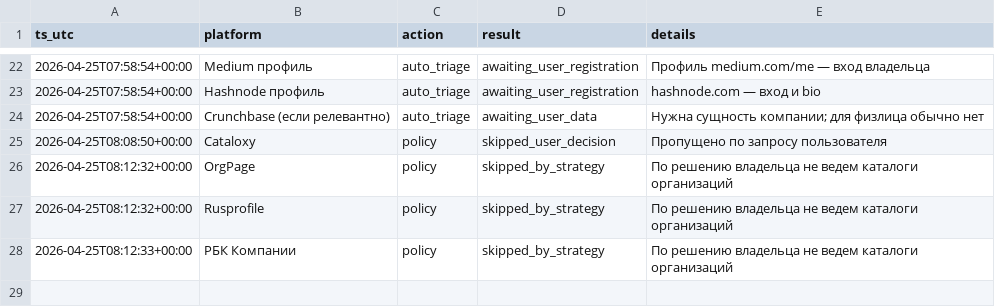
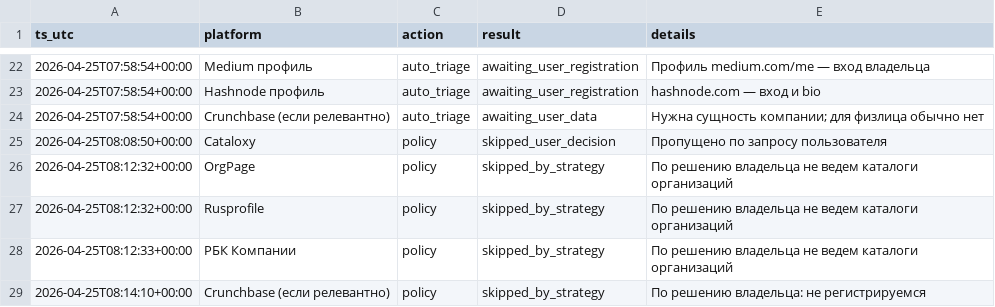
Before and after one commit to sergey-pruss/sergey-pruss.github.io, a CSV file: seo/registry-log.csv, drawn as a sheet; only a part is shown, gaps mark what is left out; the diff names each change by its address in the sheet, - before the commit and + after, or states it on an @@ line.

```diff
--- a/seo/registry-log.csv
+++ b/seo/registry-log.csv
+row 29: 2026-04-25T08:14:10+00:00 | Crunchbase (если релевантно) | policy | skipped_by_strategy | По решению владельца: не регистрируемся
```
Also changed, not shown: seo/backlink-prospects.csv.
